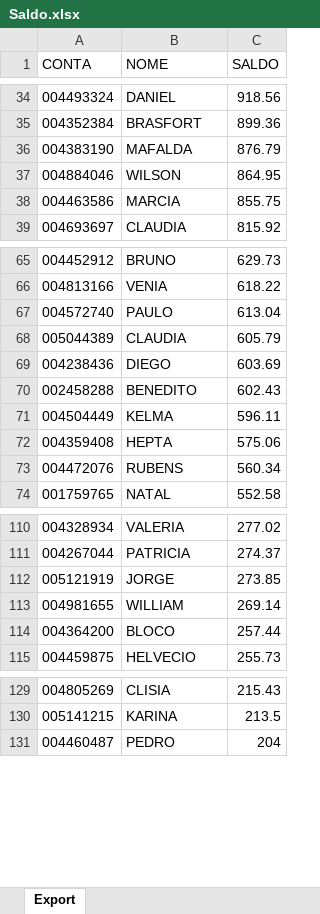
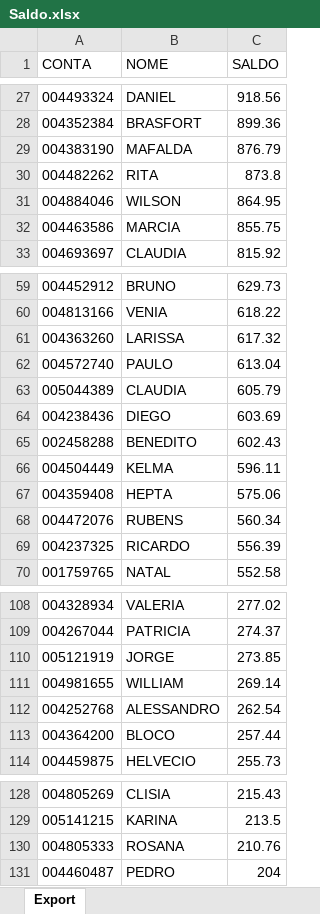
Before and after one commit to lauroteles/app_mesa_de_opera-es_corrigido, an Excel workbook: Saldo.xlsx, sheet Export, drawn as a sheet; only a part is shown, gaps mark what is left out; values as stored, in another font and other column widths than the file's, no borders; the diff covers the shown part only; the diff names each change by its address in the sheet, - before the commit and + after, or states it on an @@ line.

```diff
--- a/Saldo.xlsx (sheet Export)
+++ b/Saldo.xlsx (sheet Export)
+row 30: 004482262 | RITA | 873.8
+row 61: 004363260 | LARISSA | 617.32
+row 69: 004237325 | RICARDO | 556.39
+row 112: 004252768 | ALESSANDRO | 262.54
+row 130: 004805333 | ROSANA | 210.76
```
Also changed, not shown: 3 added rows, 8 removed rows and 1 edited cell elsewhere in this sheet.
